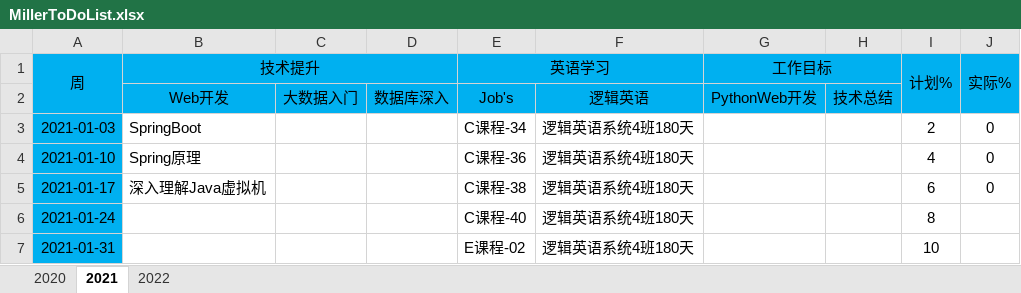
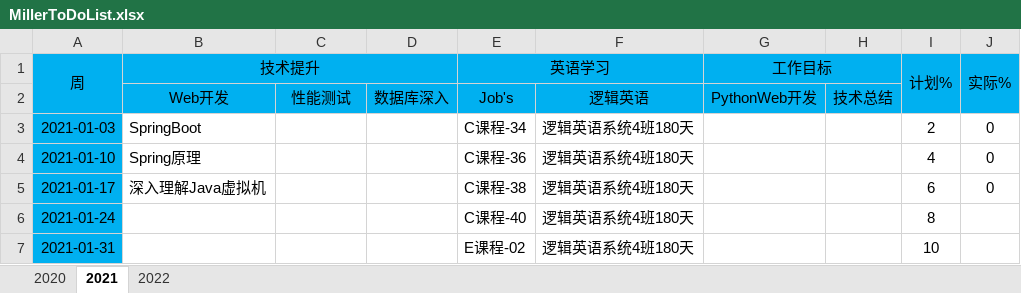
Before and after one commit to DunyuSong/notes, an Excel workbook: Personal/MillerToDoList.xlsx, sheet 2021, drawn as a sheet; only a part is shown; values as stored, in another font and other column widths than the file's, no borders; charts and pictures not drawn; the diff names each change by its address in the sheet, - before the commit and + after, or states it on an @@ line.

```diff
--- a/Personal/MillerToDoList.xlsx (sheet 2021)
+++ b/Personal/MillerToDoList.xlsx (sheet 2021)
-C2: 大数据入门
+C2: 性能测试
```
